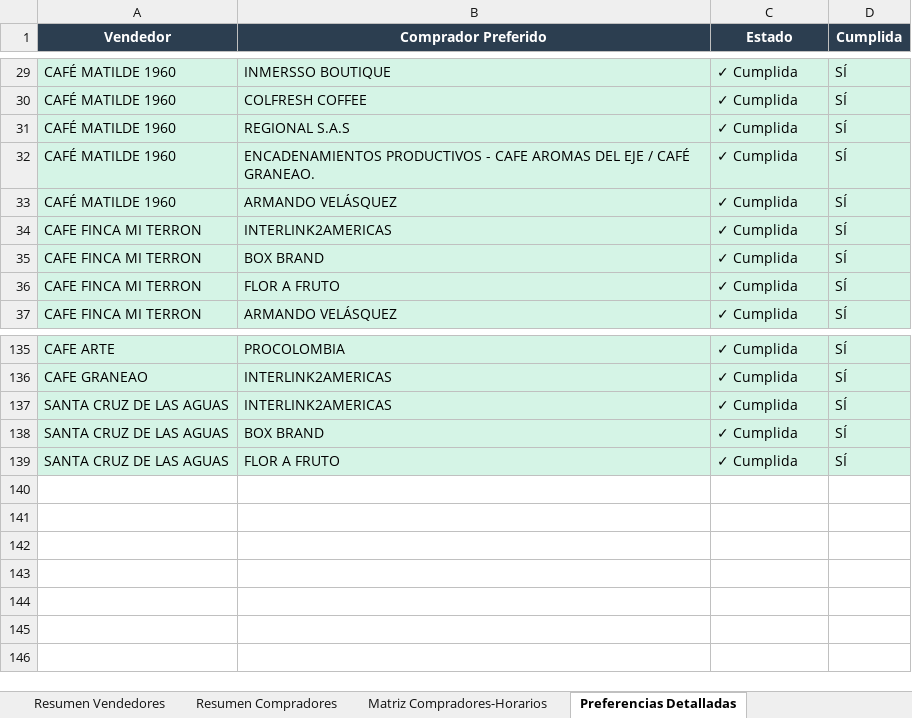
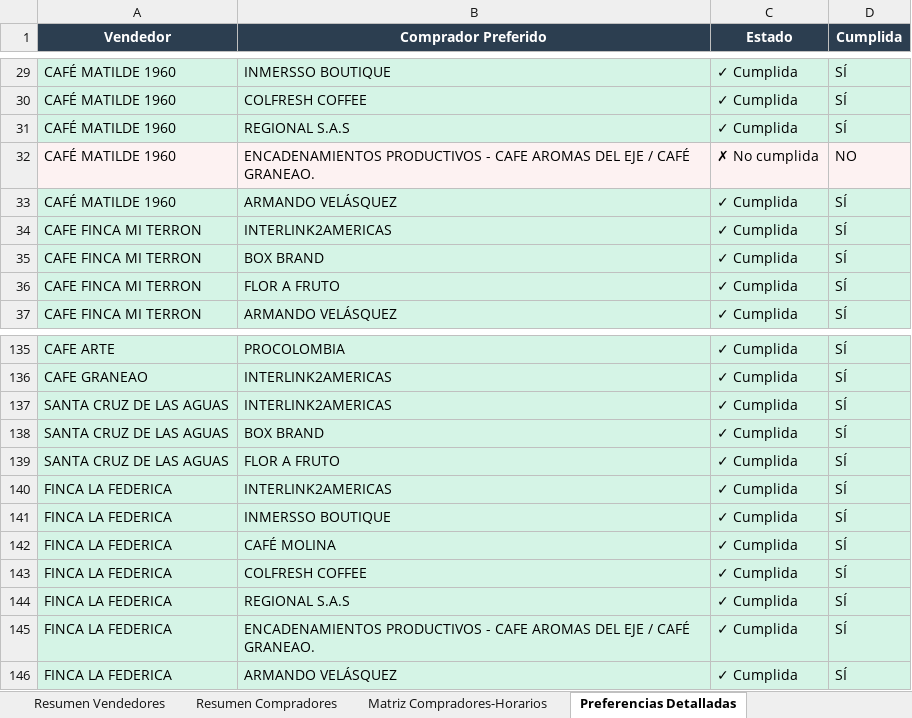
Before and after one commit to ovicristian/Programaci-n-agenda, an Excel workbook: agenda_rueda_negocios.xlsx, sheet Preferencias Detalladas, drawn as a sheet; only a part is shown, gaps mark what is left out; values as stored, in another font and other column widths than the file's, no borders; the diff names each change by its address in the sheet, - before the commit and + after, or states it on an @@ line.

```diff
--- a/agenda_rueda_negocios.xlsx (sheet Preferencias Detalladas)
+++ b/agenda_rueda_negocios.xlsx (sheet Preferencias Detalladas)
-A32:D32 fill: #D5F4E6
+A32:D32 fill: #FDF2F2
-C32 (Estado): ✓ Cumplida
+C32 (Estado): ✗ No cumplida
-D32 (Cumplida): SÍ
+D32 (Cumplida): NO
+row 140: FINCA LA FEDERICA | INTERLINK2AMERICAS | ✓ Cumplida | SÍ
+row 141: FINCA LA FEDERICA | INMERSSO BOUTIQUE | ✓ Cumplida | SÍ
+row 142: FINCA LA FEDERICA | CAFÉ MOLINA | ✓ Cumplida | SÍ
+row 143: FINCA LA FEDERICA | COLFRESH COFFEE | ✓ Cumplida | SÍ
+row 144: FINCA LA FEDERICA | REGIONAL S.A.S | ✓ Cumplida | SÍ
+row 145: FINCA LA FEDERICA | ENCADENAMIENTOS PRODUCTIVOS - CAFE AROMAS DEL EJE / CAFÉ GRANEAO. | ✓ Cumplida | SÍ
+row 146: FINCA LA FEDERICA | ARMANDO VELÁSQUEZ | ✓ Cumplida | SÍ
```
Also changed, not shown: sheet Agenda por Horarios, sheet Resumen Vendedores, sheet Matriz Compradores-Horarios, sheet Resumen Compradores, sheet Resumen General, 40 other files.
